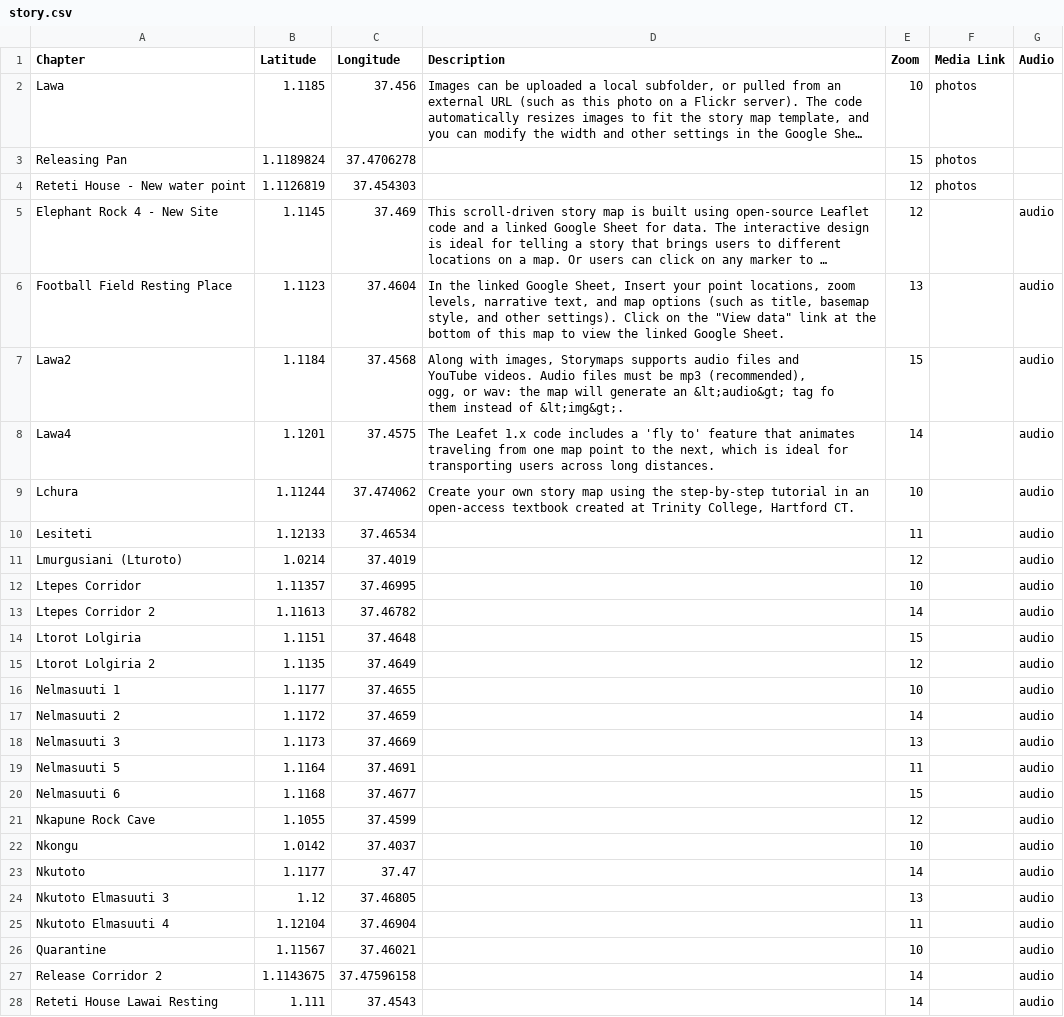
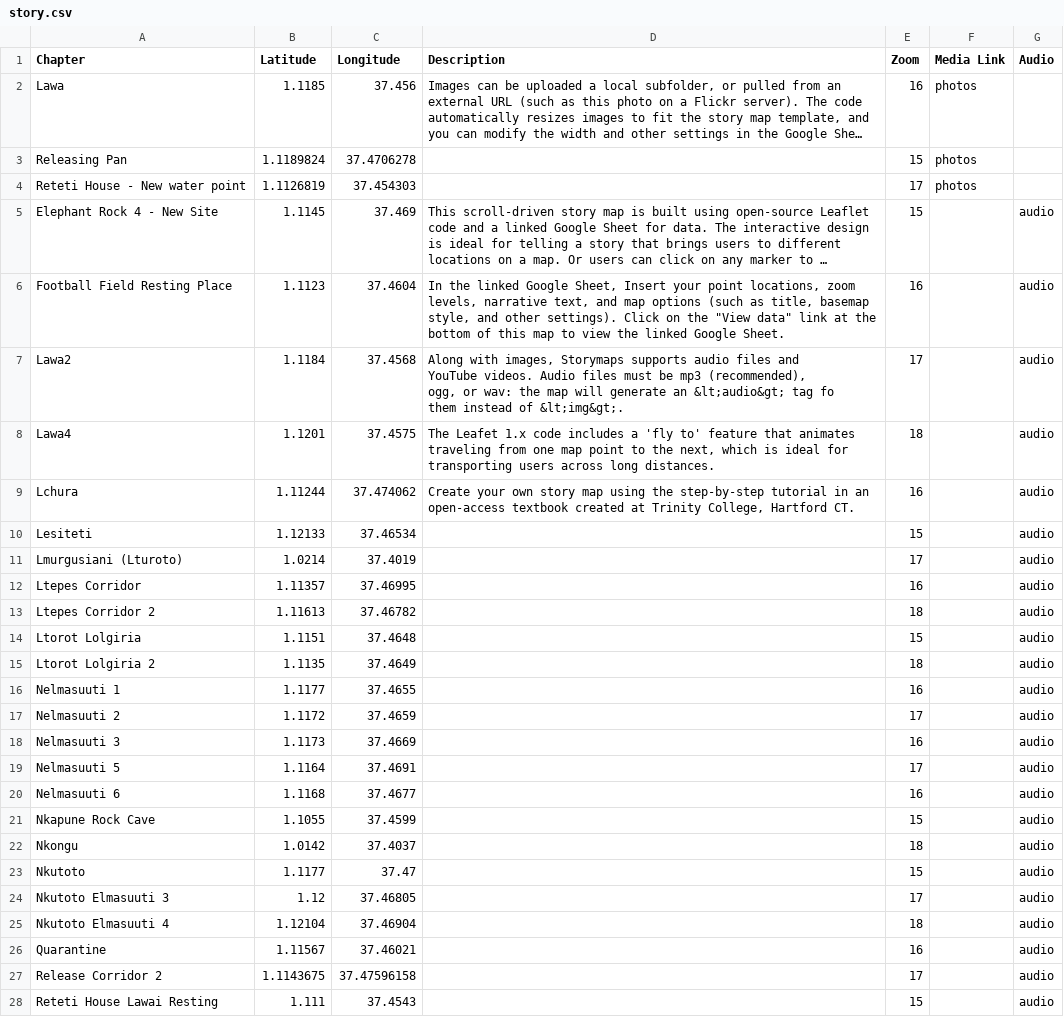
Before and after one commit to douglasmbura/storymap, a CSV file: story.csv, drawn as a sheet; only a part is shown; long unchanged cells end in …; the diff covers the shown part only; the diff names each change by its address in the sheet, - before the commit and + after, or states it on an @@ line.

Commit message:
Add files via upload

```diff
--- a/story.csv
+++ b/story.csv
-E2 (Zoom): 10
+E2 (Zoom): 16
-E4 (Zoom): 12
+E4 (Zoom): 17
-E5 (Zoom): 12
+E5 (Zoom): 15
-E6 (Zoom): 13
+E6 (Zoom): 16
-E7 (Zoom): 15
+E7 (Zoom): 17
-E8 (Zoom): 14
+E8 (Zoom): 18
-E9 (Zoom): 10
+E9 (Zoom): 16
-E10 (Zoom): 11
+E10 (Zoom): 15
-E11 (Zoom): 12
+E11 (Zoom): 17
-E12 (Zoom): 10
+E12 (Zoom): 16
-E13 (Zoom): 14
+E13 (Zoom): 18
-E15 (Zoom): 12
+E15 (Zoom): 18
-E16 (Zoom): 10
+E16 (Zoom): 16
-E17 (Zoom): 14
+E17 (Zoom): 17
-E18 (Zoom): 13
+E18 (Zoom): 16
-E19 (Zoom): 11
+E19 (Zoom): 17
-E20 (Zoom): 15
+E20 (Zoom): 16
-E21 (Zoom): 12
+E21 (Zoom): 15
-E22 (Zoom): 10
+E22 (Zoom): 18
-E23 (Zoom): 14
+E23 (Zoom): 15
-E24 (Zoom): 13
+E24 (Zoom): 17
-E25 (Zoom): 11
+E25 (Zoom): 18
-E26 (Zoom): 10
+E26 (Zoom): 16
-E27 (Zoom): 14
+E27 (Zoom): 17
-E28 (Zoom): 14
+E28 (Zoom): 15
```
Also changed, not shown: 10 edited cells elsewhere in this file.
